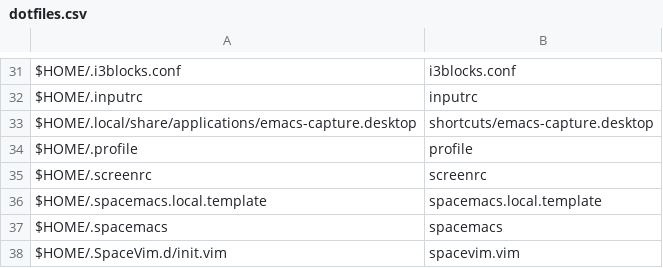
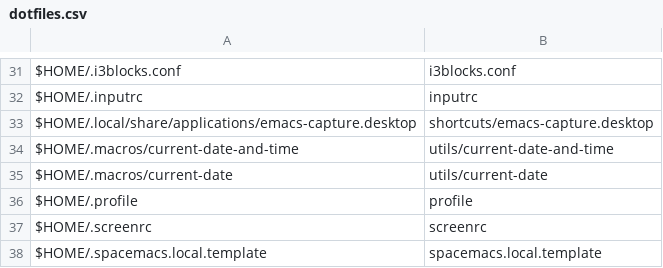
Before and after one commit to sam33r/dotfiles, a CSV file: dotfiles.csv, drawn as a sheet; only a part is shown, gaps mark what is left out; the shorter side is filled out with more unchanged rows.

Commit message:
Macros to enter current date/time.

```diff
--- a/dotfiles.csv
+++ b/dotfiles.csv
@@ -33,2 +33,4 @@ $HOME/.inputrc,inputrc
 $HOME/.local/share/applications/emacs-capture.desktop,shortcuts/emacs-capture.desktop
+$HOME/.macros/current-date-and-time,utils/current-date-and-time
+$HOME/.macros/current-date,utils/current-date
 $HOME/.profile,profile
```
Also changed, not shown: 2 other files.
